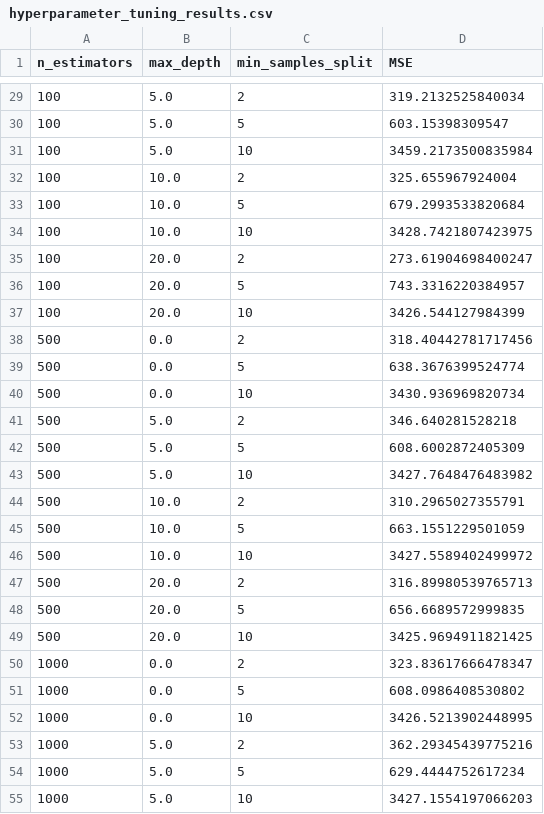
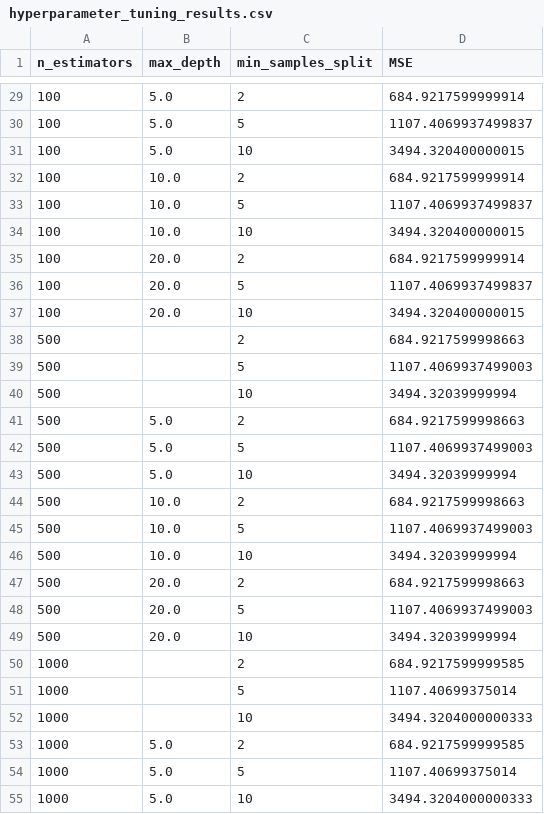
Before and after one commit to Amharrayadin/random-forest-mangrove-area-prediction, a CSV file: hyperparameter_tuning_results.csv, drawn as a sheet; only a part is shown, gaps mark what is left out; the diff covers the shown part only.

```diff
--- a/hyperparameter_tuning_results.csv
+++ b/hyperparameter_tuning_results.csv
@@ -29,27 +29,27 @@ n_estimators,max_depth,min_samples_split,MSE
-100,5.0,2,319.2132525840034
-100,5.0,5,603.15398309547
-100,5.0,10,3459.2173500835984
-100,10.0,2,325.655967924004
-100,10.0,5,679.2993533820684
-100,10.0,10,3428.7421807423975
-100,20.0,2,273.61904698400247
-100,20.0,5,743.3316220384957
-100,20.0,10,3426.544127984399
-500,0.0,2,318.40442781717456
-500,0.0,5,638.3676399524774
-500,0.0,10,3430.936969820734
-500,5.0,2,346.640281528218
-500,5.0,5,608.6002872405309
-500,5.0,10,3427.7648476483982
-500,10.0,2,310.2965027355791
-500,10.0,5,663.1551229501059
-500,10.0,10,3427.5589402499972
-500,20.0,2,316.89980539765713
-500,20.0,5,656.6689572999835
-500,20.0,10,3425.9694911821425
-1000,0.0,2,323.83617666478347
-1000,0.0,5,608.0986408530802
-1000,0.0,10,3426.5213902448995
-1000,5.0,2,362.29345439775216
-1000,5.0,5,629.4444752617234
-1000,5.0,10,3427.1554197066203
+100,5.0,2,684.9217599999914
+100,5.0,5,1107.4069937499837
+100,5.0,10,3494.320400000015
+100,10.0,2,684.9217599999914
+100,10.0,5,1107.4069937499837
+100,10.0,10,3494.320400000015
+100,20.0,2,684.9217599999914
+100,20.0,5,1107.4069937499837
+100,20.0,10,3494.320400000015
+500,,2,684.9217599998663
+500,,5,1107.4069937499003
+500,,10,3494.32039999994
+500,5.0,2,684.9217599998663
+500,5.0,5,1107.4069937499003
+500,5.0,10,3494.32039999994
+500,10.0,2,684.9217599998663
+500,10.0,5,1107.4069937499003
+500,10.0,10,3494.32039999994
+500,20.0,2,684.9217599998663
+500,20.0,5,1107.4069937499003
+500,20.0,10,3494.32039999994
+1000,,2,684.9217599999585
+1000,,5,1107.40699375014
+1000,,10,3494.3204000000333
+1000,5.0,2,684.9217599999585
+1000,5.0,5,1107.40699375014
+1000,5.0,10,3494.3204000000333
```
Also changed, not shown: 42 edited cells elsewhere in this file, 6 other files.
